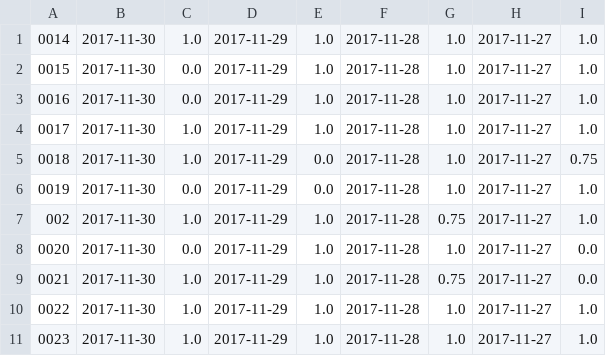
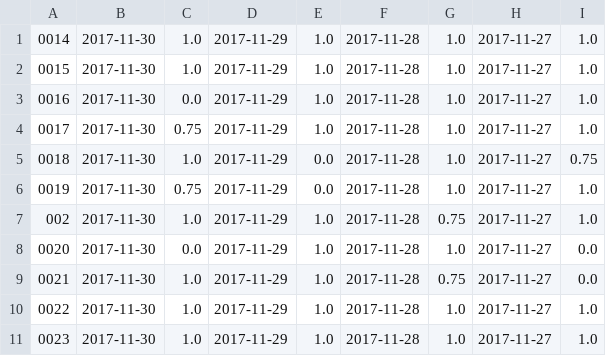
Before and after one commit to LMalko/Canvas, a CSV file: attendance_data.csv, drawn as a sheet.

```diff
--- a/attendance_data.csv
+++ b/attendance_data.csv
@@ -1,7 +1,7 @@
 0014|2017-11-30|1.0|2017-11-29|1.0|2017-11-28|1.0|2017-11-27|1.0
-0015|2017-11-30|0.0|2017-11-29|1.0|2017-11-28|1.0|2017-11-27|1.0
+0015|2017-11-30|1.0|2017-11-29|1.0|2017-11-28|1.0|2017-11-27|1.0
 0016|2017-11-30|0.0|2017-11-29|1.0|2017-11-28|1.0|2017-11-27|1.0
-0017|2017-11-30|1.0|2017-11-29|1.0|2017-11-28|1.0|2017-11-27|1.0
+0017|2017-11-30|0.75|2017-11-29|1.0|2017-11-28|1.0|2017-11-27|1.0
 0018|2017-11-30|1.0|2017-11-29|0.0|2017-11-28|1.0|2017-11-27|0.75
-0019|2017-11-30|0.0|2017-11-29|0.0|2017-11-28|1.0|2017-11-27|1.0
+0019|2017-11-30|0.75|2017-11-29|0.0|2017-11-28|1.0|2017-11-27|1.0
 002|2017-11-30|1.0|2017-11-29|1.0|2017-11-28|0.75|2017-11-27|1.0
```
Also changed, not shown: member_data.csv, task_data.csv.
